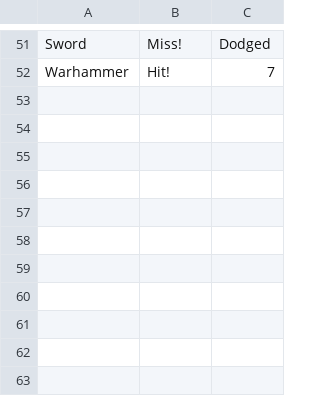
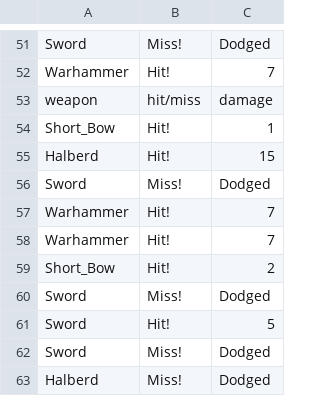
Before and after one commit to smiroshnikov/python_studies, a CSV file: TTH - OO Python/OOP - repeat/WeaponsDBcsvLog/combat_log.csv (was TTH - OO Python/OOP - repeat/PrimitiveDB/combat_log.csv), drawn as a sheet; only a part is shown, gaps mark what is left out.

Commit message:
Added weapon class and weapons Battle Simulator Battle log engine

```diff
--- a/TTH - OO Python/OOP - repeat/PrimitiveDB/combat_log.csv
+++ b/TTH - OO Python/OOP - repeat/WeaponsDBcsvLog/combat_log.csv
@@ -52 +52,12 @@ Sword,Miss!,Dodged
 Warhammer,Hit!,7
+weapon,hit/miss,damage
+Short_Bow,Hit!,1
+Halberd,Hit!,15
+Sword,Miss!,Dodged
+Warhammer,Hit!,7
+Warhammer,Hit!,7
+Short_Bow,Hit!,2
+Sword,Miss!,Dodged
+Sword,Hit!,5
+Sword,Miss!,Dodged
+Halberd,Miss!,Dodged
```
Also changed, not shown: 7 other files.
